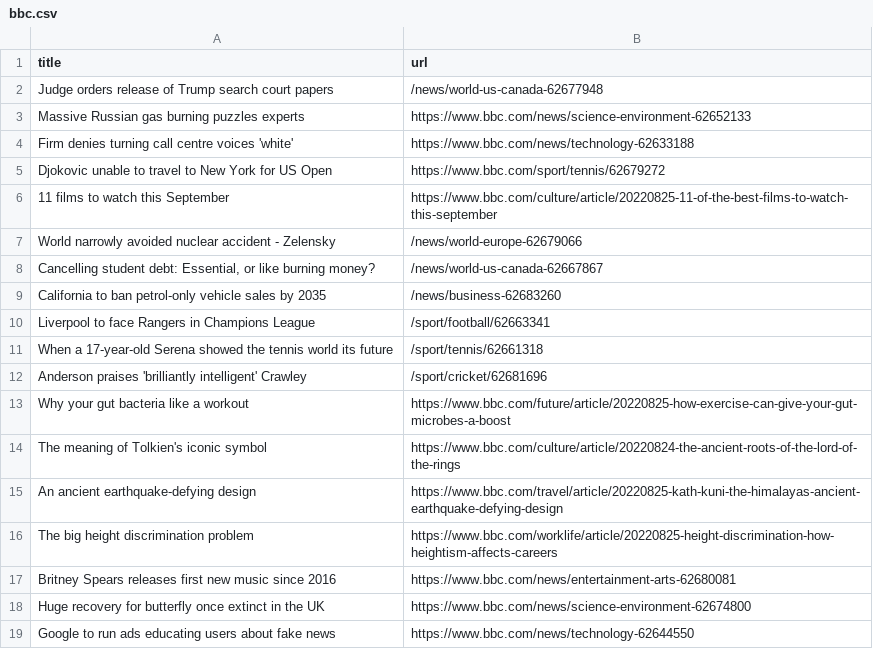
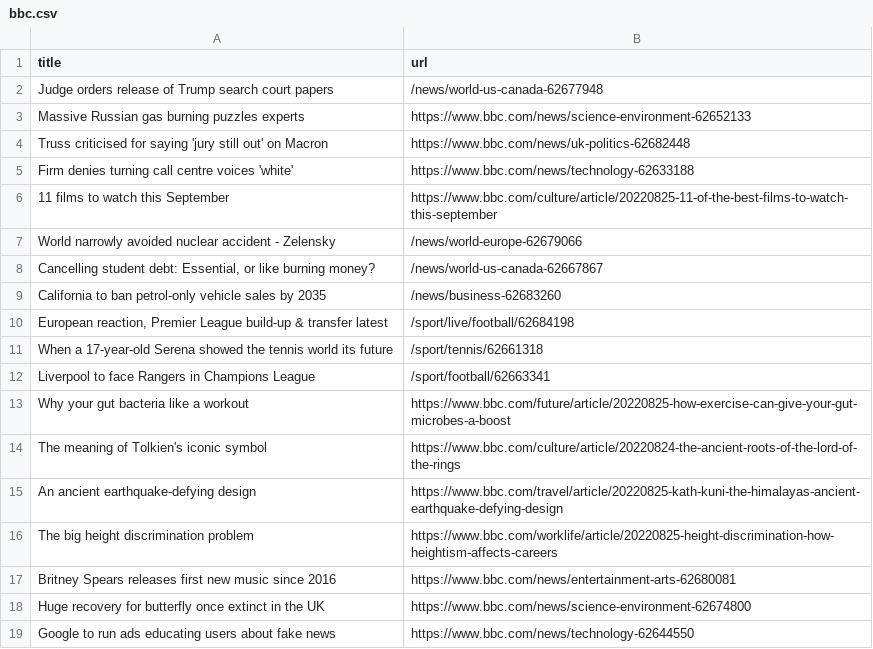
Before and after one commit to yikchun-l/bbc-scraper-tutorial, a CSV file: bbc.csv, drawn as a sheet; only a part is shown.

```diff
--- a/bbc.csv
+++ b/bbc.csv
@@ -3,4 +3,4 @@ Judge orders release of Trump search court papers,/news/world-us-canada-62677948
 Massive Russian gas burning puzzles experts,https://www.bbc.com/news/science-environment-62652133
+Truss criticised for saying 'jury still out' on Macron,https://www.bbc.com/news/uk-politics-62682448
 Firm denies turning call centre voices 'white',https://www.bbc.com/news/technology-62633188
-Djokovic unable to travel to New York for US Open,https://www.bbc.com/sport/tennis/62679272
 11 films to watch this September,https://www.bbc.com/culture/article/20220825-11-of-the-best-films-to-watch-this-september
@@ -9,5 +9,5 @@ World narrowly avoided nuclear accident - Zelensky,/news/world-europe-62679066
 California to ban petrol-only vehicle sales by 2035,/news/business-62683260
+"European reaction, Premier League build-up & transfer latest",/sport/live/football/62684198
+When a 17-year-old Serena showed the tennis world its future,/sport/tennis/62661318
 Liverpool to face Rangers in Champions League,/sport/football/62663341
-When a 17-year-old Serena showed the tennis world its future,/sport/tennis/62661318
-Anderson praises 'brilliantly intelligent' Crawley,/sport/cricket/62681696
 Why your gut bacteria like a workout,https://www.bbc.com/future/article/20220825-how-exercise-can-give-your-gut-microbes-a-boost
```
